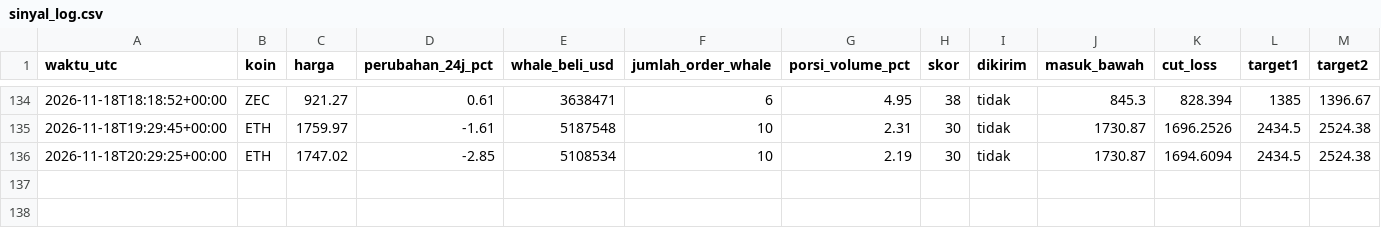
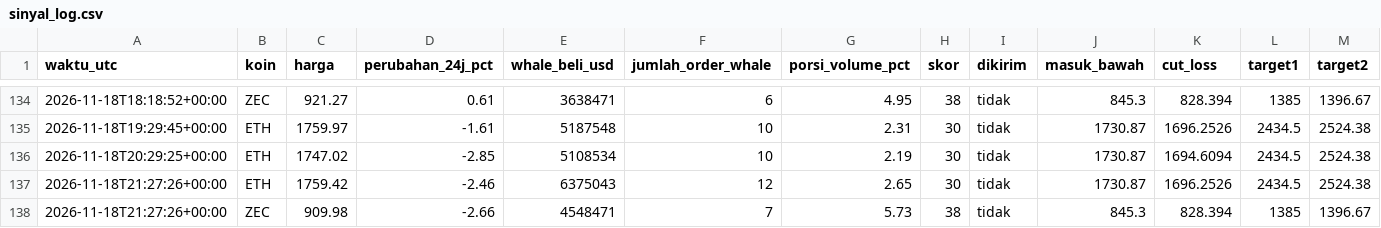
Before and after one commit to Ilhamikir/whale-tracker-v2, a CSV file: sinyal_log.csv, drawn as a sheet; only a part is shown, gaps mark what is left out; rows hold the shown columns only; the diff names each change by its address in the sheet, - before the commit and + after, or states it on an @@ line.

Commit message:
Pembaruan whale tracker

```diff
--- a/sinyal_log.csv
+++ b/sinyal_log.csv
+row 137: 2026-11-18T21:27:26+00:00 | ETH | 1759.42 | -2.46 | 6375043 | 12 | 2.65 | 30 | tidak | 1730.87 | 1696.2526 | 2434.5 | 2524.38
+row 138: 2026-11-18T21:27:26+00:00 | ZEC | 909.98 | -2.66 | 4548471 | 7 | 5.73 | 38 | tidak | 845.3 | 828.394 | 1385 | 1396.67
```
Also changed, not shown: 1 other file.
